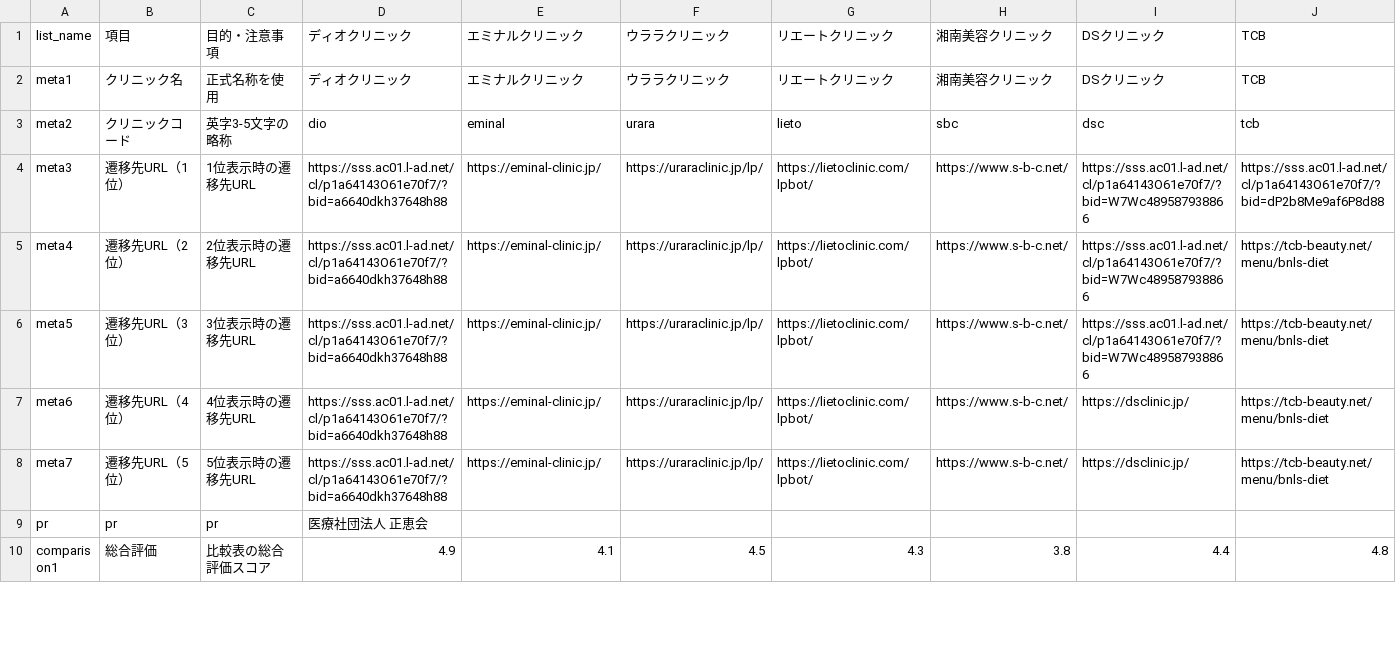
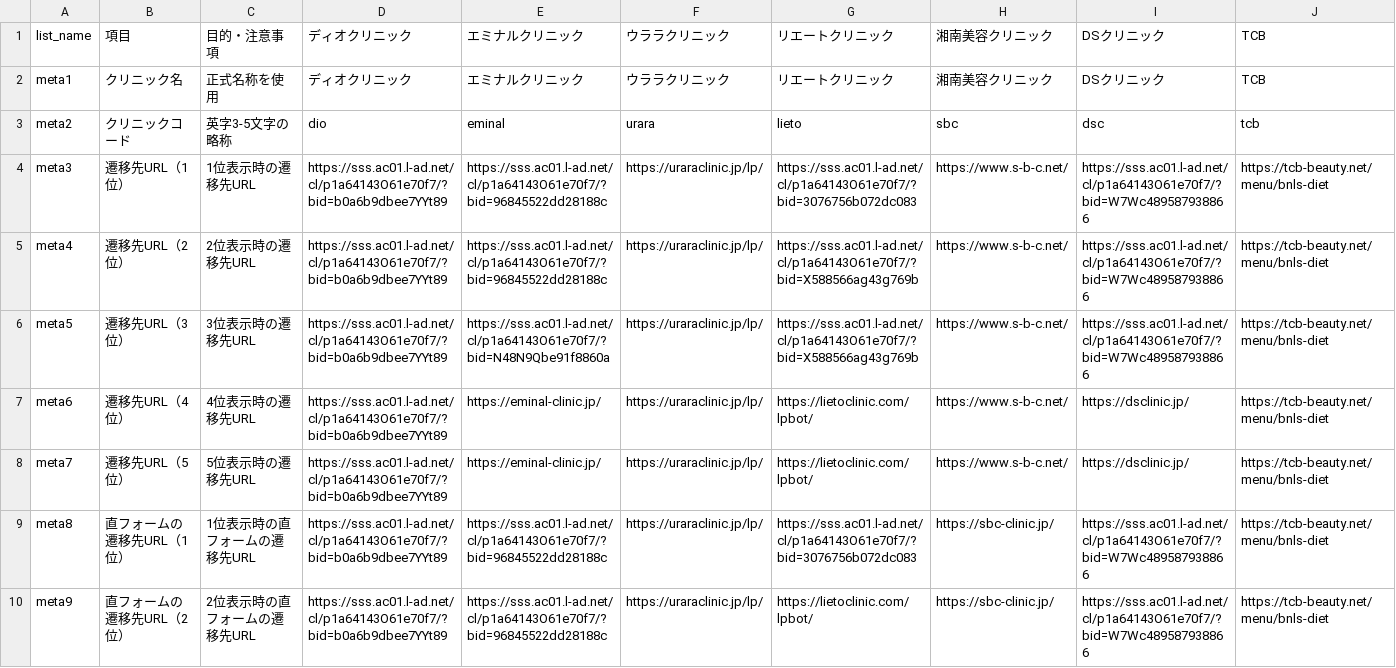
Before and after one commit to senjinholdings/GSA_Medical_Diet, a CSV file: injection-lipolysis001/data/clinic-texts.csv, drawn as a sheet; only a part is shown; the shorter side is filled out with more unchanged rows; the diff covers the shown part only.

Commit message:
Update injection-lipolysis001/data/clinic-texts.csv from spreadsheet

```diff
--- a/injection-lipolysis001/data/clinic-texts.csv
+++ b/injection-lipolysis001/data/clinic-texts.csv
@@ -3,6 +3,8 @@ meta1,クリニック名,正式名称を使用,ディオクリニック,エミ
 meta2,クリニックコード,英字3-5文字の略称,dio,eminal,urara,lieto,sbc,dsc,tcb
-meta3,遷移先URL（1位）,1位表示時の遷移先URL,https://sss.ac01.l-ad.net/cl/p1a64143O61e70f7/?bid=a6640dkh37648h88,https://eminal-clinic.jp/,https://uraraclinic.jp/lp/,https://lietoclinic.com/lpbot/,https://www.s-b-c.net/,https://sss.ac01.l-ad.net/cl/p1a64143O61e70f7/?bid=W7Wc489587938866,https://sss.ac01.l-ad.net/cl/p1a64143O61e70f7/?bid=dP2b8Me9af6P8d88
-meta4,遷移先URL（2位）,2位表示時の遷移先URL,https://sss.ac01.l-ad.net/cl/p1a64143O61e70f7/?bid=a6640dkh37648h88,https://eminal-clinic.jp/,https://uraraclinic.jp/lp/,https://lietoclinic.com/lpbot/,https://www.s-b-c.net/,https://sss.ac01.l-ad.net/cl/p1a64143O61e70f7/?bid=W7Wc489587938866,https://tcb-beauty.net/menu/bnls-diet
-meta5,遷移先URL（3位）,3位表示時の遷移先URL,https://sss.ac01.l-ad.net/cl/p1a64143O61e70f7/?bid=a6640dkh37648h88,https://eminal-clinic.jp/,https://uraraclinic.jp/lp/,https://lietoclinic.com/lpbot/,https://www.s-b-c.net/,https://sss.ac01.l-ad.net/cl/p1a64143O61e70f7/?bid=W7Wc489587938866,https://tcb-beauty.net/menu/bnls-diet
-meta6,遷移先URL（4位）,4位表示時の遷移先URL,https://sss.ac01.l-ad.net/cl/p1a64143O61e70f7/?bid=a6640dkh37648h88,https://eminal-clinic.jp/,https://uraraclinic.jp/lp/,https://lietoclinic.com/lpbot/,https://www.s-b-c.net/,https://dsclinic.jp/,https://tcb-beauty.net/menu/bnls-diet
-meta7,遷移先URL（5位）,5位表示時の遷移先URL,https://sss.ac01.l-ad.net/cl/p1a64143O61e70f7/?bid=a6640dkh37648h88,https://eminal-clinic.jp/,https://uraraclinic.jp/lp/,https://lietoclinic.com/lpbot/,https://www.s-b-c.net/,https://dsclinic.jp/,https://tcb-beauty.net/menu/bnls-diet
+meta3,遷移先URL（1位）,1位表示時の遷移先URL,https://sss.ac01.l-ad.net/cl/p1a64143O61e70f7/?bid=b0a6b9dbee7YYt89,https://sss.ac01.l-ad.net/cl/p1a64143O61e70f7/?bid=96845522dd28188c,https://uraraclinic.jp/lp/,https://sss.ac01.l-ad.net/cl/p1a64143O61e70f7/?bid=3076756b072dc083,https://www.s-b-c.net/,https://sss.ac01.l-ad.net/cl/p1a64143O61e70f7/?bid=W7Wc489587938866,https://tcb-beauty.net/menu/bnls-diet
+meta4,遷移先URL（2位）,2位表示時の遷移先URL,https://sss.ac01.l-ad.net/cl/p1a64143O61e70f7/?bid=b0a6b9dbee7YYt89,https://sss.ac01.l-ad.net/cl/p1a64143O61e70f7/?bid=96845522dd28188c,https://uraraclinic.jp/lp/,https://sss.ac01.l-ad.net/cl/p1a64143O61e70f7/?bid=X588566ag43g769b,https://www.s-b-c.net/,https://sss.ac01.l-ad.net/cl/p1a64143O61e70f7/?bid=W7Wc489587938866,https://tcb-beauty.net/menu/bnls-diet
+meta5,遷移先URL（3位）,3位表示時の遷移先URL,https://sss.ac01.l-ad.net/cl/p1a64143O61e70f7/?bid=b0a6b9dbee7YYt89,https://sss.ac01.l-ad.net/cl/p1a64143O61e70f7/?bid=N48N9Qbe91f8860a,https://uraraclinic.jp/lp/,https://sss.ac01.l-ad.net/cl/p1a64143O61e70f7/?bid=X588566ag43g769b,https://www.s-b-c.net/,https://sss.ac01.l-ad.net/cl/p1a64143O61e70f7/?bid=W7Wc489587938866,https://tcb-beauty.net/menu/bnls-diet
+meta6,遷移先URL（4位）,4位表示時の遷移先URL,https://sss.ac01.l-ad.net/cl/p1a64143O61e70f7/?bid=b0a6b9dbee7YYt89,https://eminal-clinic.jp/,https://uraraclinic.jp/lp/,https://lietoclinic.com/lpbot/,https://www.s-b-c.net/,https://dsclinic.jp/,https://tcb-beauty.net/menu/bnls-diet
+meta7,遷移先URL（5位）,5位表示時の遷移先URL,https://sss.ac01.l-ad.net/cl/p1a64143O61e70f7/?bid=b0a6b9dbee7YYt89,https://eminal-clinic.jp/,https://uraraclinic.jp/lp/,https://lietoclinic.com/lpbot/,https://www.s-b-c.net/,https://dsclinic.jp/,https://tcb-beauty.net/menu/bnls-diet
+meta8,直フォームの遷移先URL（1位）,1位表示時の直フォームの遷移先URL,https://sss.ac01.l-ad.net/cl/p1a64143O61e70f7/?bid=b0a6b9dbee7YYt89,https://sss.ac01.l-ad.net/cl/p1a64143O61e70f7/?bid=96845522dd28188c,https://uraraclinic.jp/lp/,https://sss.ac01.l-ad.net/cl/p1a64143O61e70f7/?bid=3076756b072dc083,https://sbc-clinic.jp/,https://sss.ac01.l-ad.net/cl/p1a64143O61e70f7/?bid=W7Wc489587938866,https://tcb-beauty.net/menu/bnls-diet
+meta9,直フォームの遷移先URL（2位）,2位表示時の直フォームの遷移先URL,https://sss.ac01.l-ad.net/cl/p1a64143O61e70f7/?bid=b0a6b9dbee7YYt89,https://sss.ac01.l-ad.net/cl/p1a64143O61e70f7/?bid=96845522dd28188c,https://uraraclinic.jp/lp/,https://lietoclinic.com/lpbot/,https://sbc-clinic.jp/,https://sss.ac01.l-ad.net/cl/p1a64143O61e70f7/?bid=W7Wc489587938866,https://tcb-beauty.net/menu/bnls-diet
```
Also changed, not shown: 3 added rows and 1 edited cell elsewhere in this file.
